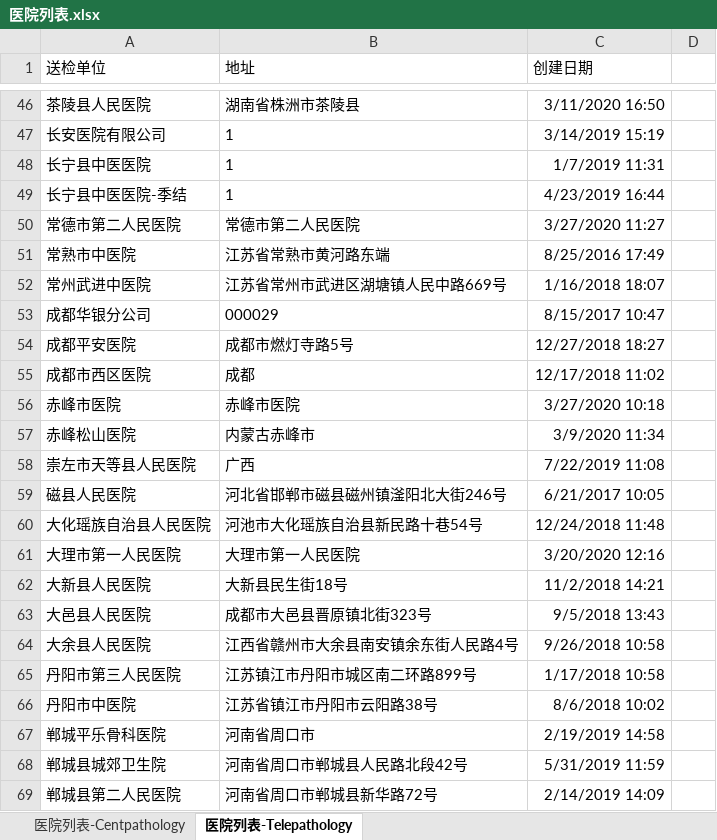
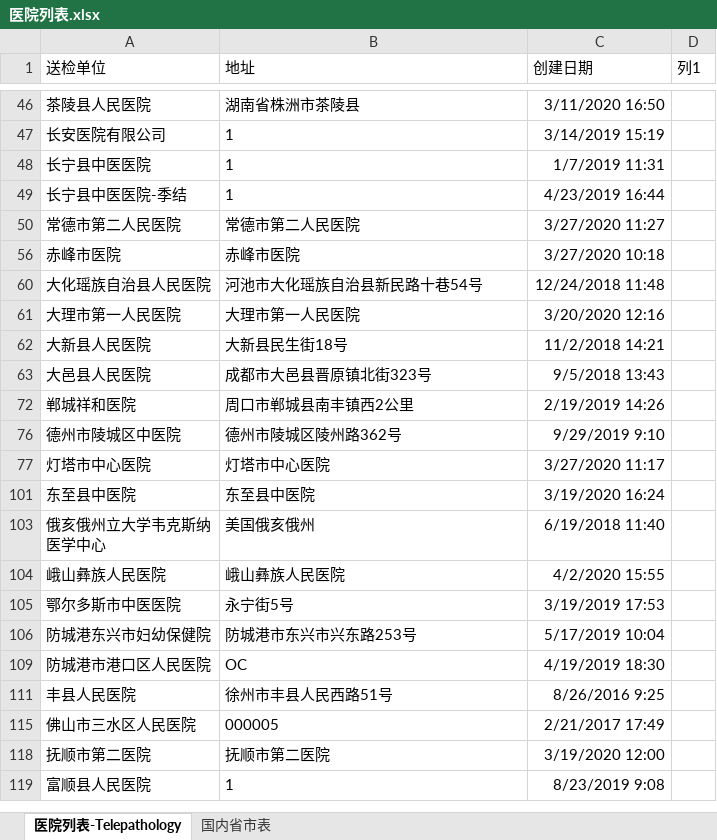
Before and after one commit to panhongfa/HuayinPathologicalBI, an Excel workbook: excel/医院列表.xlsx, sheet 医院列表-Telepathology, drawn as a sheet; only a part is shown, gaps mark what is left out; the shorter side is filled out with more unchanged rows; values as stored, in another font and other column widths than the file's, no borders; table styles not drawn; the diff covers the shown part only; the diff names each change by its address in the sheet, - before the commit and + after, or states it on an @@ line.

```diff
--- a/excel/医院列表.xlsx (sheet 医院列表-Telepathology)
+++ b/excel/医院列表.xlsx (sheet 医院列表-Telepathology)
@@ sheet tab hidden: 医院列表-Centpathology @@
+sheet tab: 国内省市表
-D1: (empty)
+D1: 列1
-row 51: 常熟市中医院 | 江苏省常熟市黄河路东端 | 8/25/2016 17:49
-row 52: 常州武进中医院 | 江苏省常州市武进区湖塘镇人民中路669号 | 1/16/2018 18:07
-row 53: 成都华银分公司 | 000029 | 8/15/2017 10:47
-row 54: 成都平安医院 | 成都市燃灯寺路5号 | 12/27/2018 18:27
-row 55: 成都市西区医院 | 成都 | 12/17/2018 11:02
-row 57: 赤峰松山医院 | 内蒙古赤峰市 | 3/9/2020 11:34
-row 58: 崇左市天等县人民医院 | 广西 | 7/22/2019 11:08
-row 59: 磁县人民医院 | 河北省邯郸市磁县磁州镇滏阳北大街246号 | 6/21/2017 10:05
-row 64: 大余县人民医院 | 江西省赣州市大余县南安镇余东街人民路4号 | 9/26/2018 10:58
-row 65: 丹阳市第三人民医院 | 江苏镇江市丹阳市城区南二环路899号 | 1/17/2018 10:58
-row 66: 丹阳市中医院 | 江苏省镇江市丹阳市云阳路38号 | 8/6/2018 10:02
-row 67: 郸城平乐骨科医院 | 河南省周口市 | 2/19/2019 14:58
-row 68: 郸城县城郊卫生院 | 河南省周口市郸城县人民路北段42号 | 5/31/2019 11:59
-row 69: 郸城县第二人民医院 | 河南省周口市郸城县新华路72号 | 2/14/2019 14:09
```
Also changed, not shown: 353 removed rows elsewhere in this sheet, hidden cells, 2 other files.
